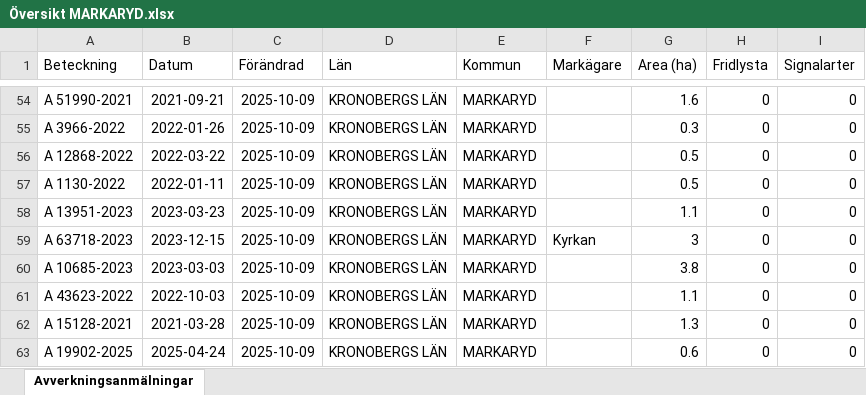
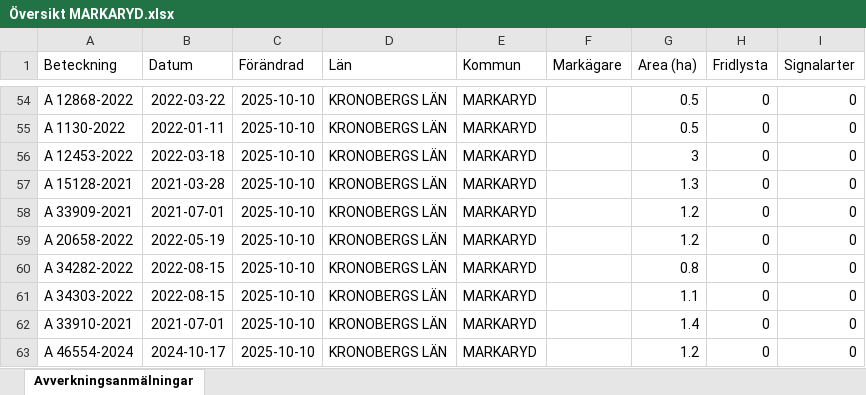
Before and after one commit to klasma/Logging_0767, an Excel workbook: Översikt MARKARYD.xlsx, sheet Avverkningsanmälningar, drawn as a sheet; only a part is shown, gaps mark what is left out; values as stored, in another font and other column widths than the file's, no borders; the diff covers the shown part only; the diff names each change by its address in the sheet, - before the commit and + after, or states it on an @@ line.

```diff
--- a/Översikt MARKARYD.xlsx (sheet Avverkningsanmälningar)
+++ b/Översikt MARKARYD.xlsx (sheet Avverkningsanmälningar)
-A54 (Beteckning): A 51990-2021
+A54 (Beteckning): A 12868-2022
-B54 (Datum): 2021-09-21
+B54 (Datum): 2022-03-22
-C54:C63 (Förändrad): 2025-10-09
+C54:C63 (Förändrad): 2025-10-10
-G54 (Area (ha)): 1.6
+G54 (Area (ha)): 0.5
-A55 (Beteckning): A 3966-2022
+A55 (Beteckning): A 1130-2022
-B55 (Datum): 2022-01-26
+B55 (Datum): 2022-01-11
-G55 (Area (ha)): 0.3
+G55 (Area (ha)): 0.5
-A56 (Beteckning): A 12868-2022
+A56 (Beteckning): A 12453-2022
-B56 (Datum): 2022-03-22
+B56 (Datum): 2022-03-18
-G56 (Area (ha)): 0.5
+G56 (Area (ha)): 3
-A57 (Beteckning): A 1130-2022
+A57 (Beteckning): A 15128-2021
-B57 (Datum): 2022-01-11
+B57 (Datum): 2021-03-28
-G57 (Area (ha)): 0.5
+G57 (Area (ha)): 1.3
-A58 (Beteckning): A 13951-2023
+A58 (Beteckning): A 33909-2021
-B58 (Datum): 2023-03-23
+B58 (Datum): 2021-07-01
-G58 (Area (ha)): 1.1
+G58 (Area (ha)): 1.2
-A59 (Beteckning): A 63718-2023
+A59 (Beteckning): A 20658-2022
-B59 (Datum): 2023-12-15
+B59 (Datum): 2022-05-19
-F59 (Markägare): Kyrkan
+F59 (Markägare): (empty)
-G59 (Area (ha)): 3
+G59 (Area (ha)): 1.2
-A60 (Beteckning): A 10685-2023
+A60 (Beteckning): A 34282-2022
-B60 (Datum): 2023-03-03
+B60 (Datum): 2022-08-15
-G60 (Area (ha)): 3.8
+G60 (Area (ha)): 0.8
-A61 (Beteckning): A 43623-2022
+A61 (Beteckning): A 34303-2022
-B61 (Datum): 2022-10-03
+B61 (Datum): 2022-08-15
-A62 (Beteckning): A 15128-2021
+A62 (Beteckning): A 33910-2021
-B62 (Datum): 2021-03-28
+B62 (Datum): 2021-07-01
-G62 (Area (ha)): 1.3
+G62 (Area (ha)): 1.4
-A63 (Beteckning): A 19902-2025
+A63 (Beteckning): A 46554-2024
-B63 (Datum): 2025-04-24
+B63 (Datum): 2024-10-17
-G63 (Area (ha)): 0.6
+G63 (Area (ha)): 1.2
```
Also changed, not shown: 1690 edited cells elsewhere in this sheet, artfynd/A 27619-2022 artfynd.xlsx, artfynd/A 29201-2025 artfynd.xlsx, 34 other files.
